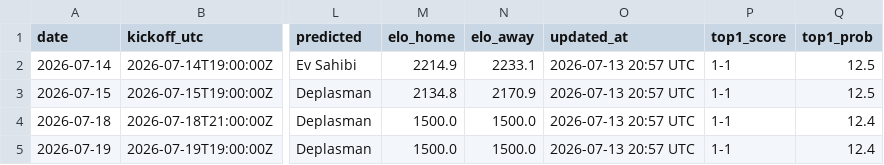
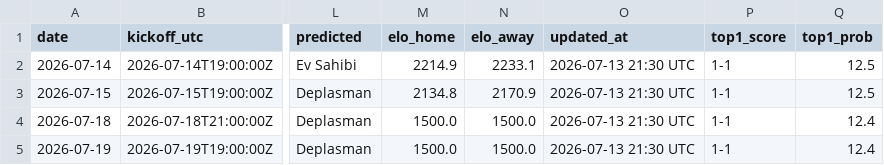
Before and after one commit to umutyyapici/DK-Tahminator, a CSV file: data/predictions.csv, drawn as a sheet; only a part is shown, gaps mark what is left out; the diff names each change by its address in the sheet, - before the commit and + after, or states it on an @@ line.

```diff
--- a/data/predictions.csv
+++ b/data/predictions.csv
-O2:O5 (updated_at): 2026-07-13 20:57 UTC
+O2:O5 (updated_at): 2026-07-13 21:30 UTC
```
Also changed, not shown: 3 other files.
